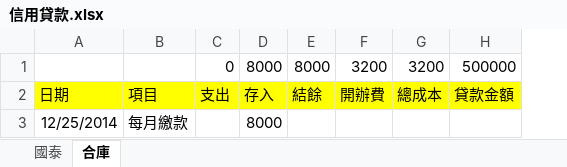
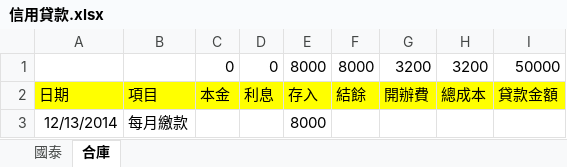
Before and after one commit to dada2cindy/tradeuse-dada2cindy, an Excel workbook: 交易紀錄/信用貸款.xlsx, sheet 合庫, drawn as a sheet; values as stored, in another font and other column widths than the file's, no borders; addresses are those after the commit; the diff names each change by its address in the sheet, - before the commit and + after, or states it on an @@ line.

```diff
--- a/交易紀錄/信用貸款.xlsx (sheet 合庫)
+++ b/交易紀錄/信用貸款.xlsx (sheet 合庫)
+column D, rows 1-2: 0 | 利息
-I1: 500000
+I1: 50000
-C2: 支出
+C2: 本金
-A3: 12/25/2014
+A3: 12/13/2014
```
Also changed, not shown: sheet 國泰, formulas that keep their value.
